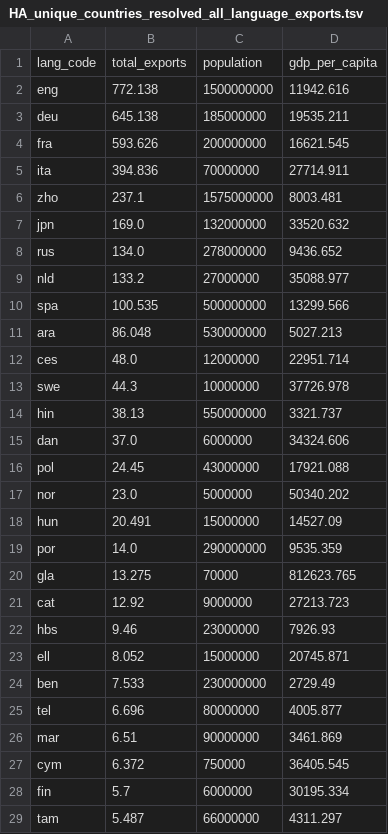
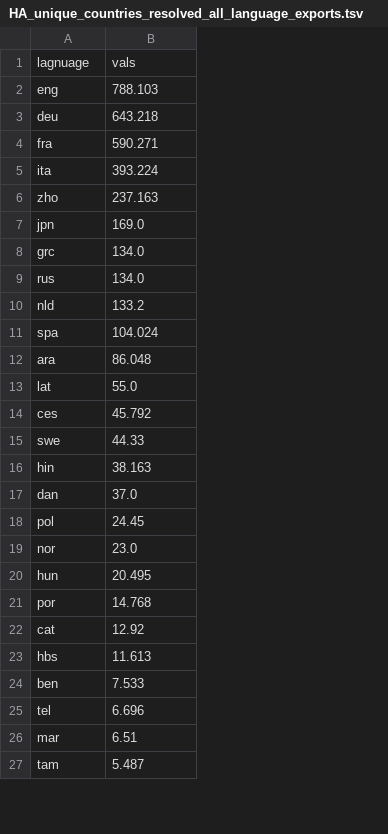
Before and after one commit to CenterForCollectiveLearning/Global-language-network, a TSV file: data/cultural_production/murray/HA_unique_countries_resolved_all_language_exports.tsv, drawn as a sheet; only a part is shown; removed rows and columns are numbered as before the commit, all else as after; the diff covers the shown part only; the diff names each change by its address in the sheet, - before the commit and + after, or states it on an @@ line.

```diff
--- a/data/cultural_production/murray/HA_unique_countries_resolved_all_language_exports.tsv
+++ b/data/cultural_production/murray/HA_unique_countries_resolved_all_language_exports.tsv
-column C, rows 2-19: 1500000000 | 185000000 | 200000000 | 70000000 | 1575000000 | 132000000 | 278000000 | 27000000 | 500000000 | 530000000 | 12000000 | 10000000 | 550000000 | 6000000 | 43000000 | 5000000 | 15000000 | 290000000; rows 21-22: 9000000 | 23000000; rows 24-26: 230000000 | 80000000 | 90000000; row 29: 66000000
-column D, rows 2-19: 11942.616 | 19535.211 | 16621.545 | 27714.911 | 8003.481 | 33520.632 | 9436.652 | 35088.977 | 13299.566 | 5027.213 | 22951.714 | 37726.978 | 3321.737 | 34324.606 | 17921.088 | 50340.202 | 14527.09 | 9535.359; rows 21-22: 27213.723 | 7926.93; rows 24-26: 2729.49 | 4005.877 | 3461.869; row 29: 4311.297
-row 1: lang_code | total_exports | population | gdp_per_capita
+row 1: lagnuage | vals
-B2: 772.138
+B2: 788.103
-B3: 645.138
+B3: 643.218
-B4: 593.626
+B4: 590.271
-B5: 394.836
+B5: 393.224
-B6: 237.1
+B6: 237.163
+row 8: grc | 134.0
-B11: 100.535
+B11: 104.024
+row 13: lat | 55.0
-B14: 48.0
+B14: 45.792
-B15: 44.3
+B15: 44.33
-B16: 38.13
+B16: 38.163
-B20: 20.491
+B20: 20.495
-B21: 14.0
+B21: 14.768
-row 20: gla | 13.275 | 70000 | 812623.765
-B23: 9.46
+B23: 11.613
-row 23: ell | 8.052 | 15000000 | 20745.871
-row 27: cym | 6.372 | 750000 | 36405.545
-row 28: fin | 5.7 | 6000000 | 30195.334
```
Also changed, not shown: 16 added rows, 2 removed rows and 4 edited cells elsewhere in this file, data/cultural_production/murray/HA_unique_countries_resolved_1800_1950_language_exports.tsv.
